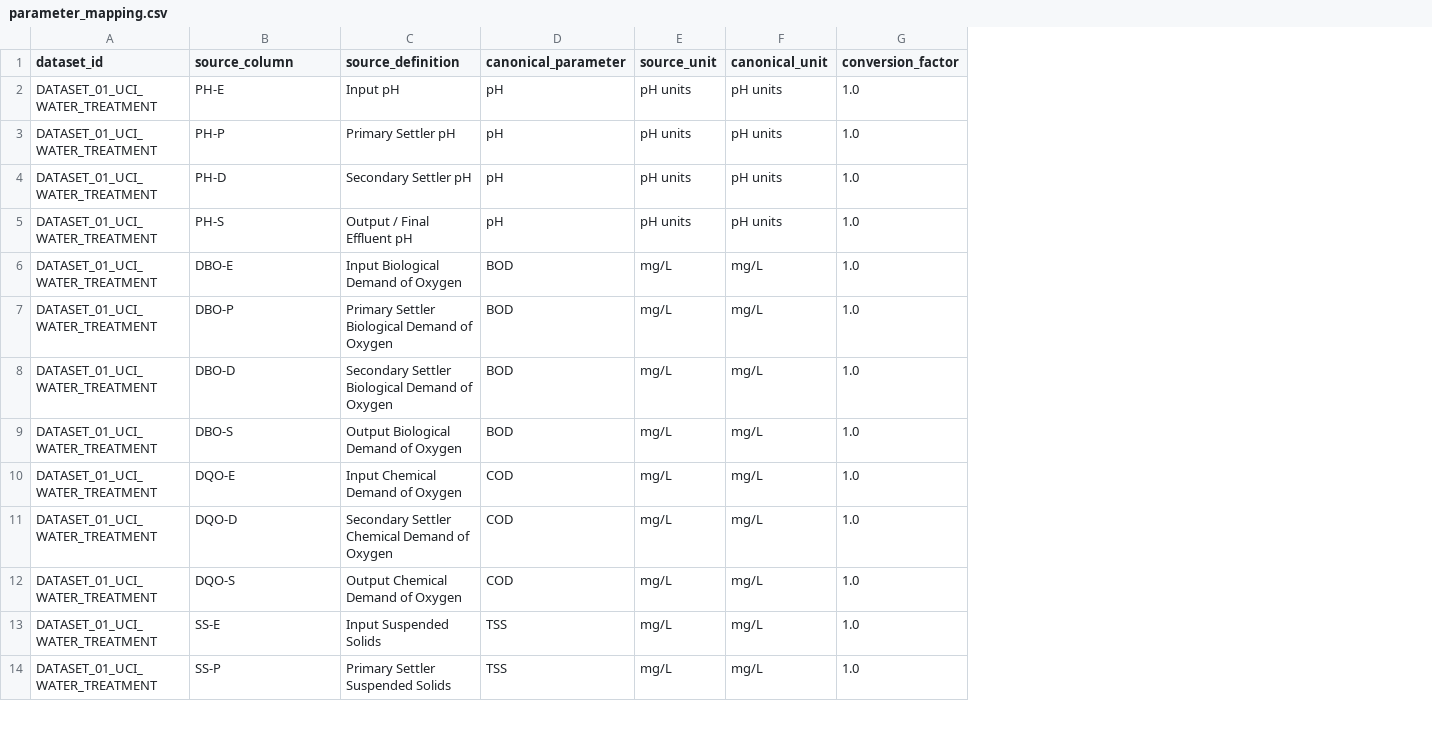
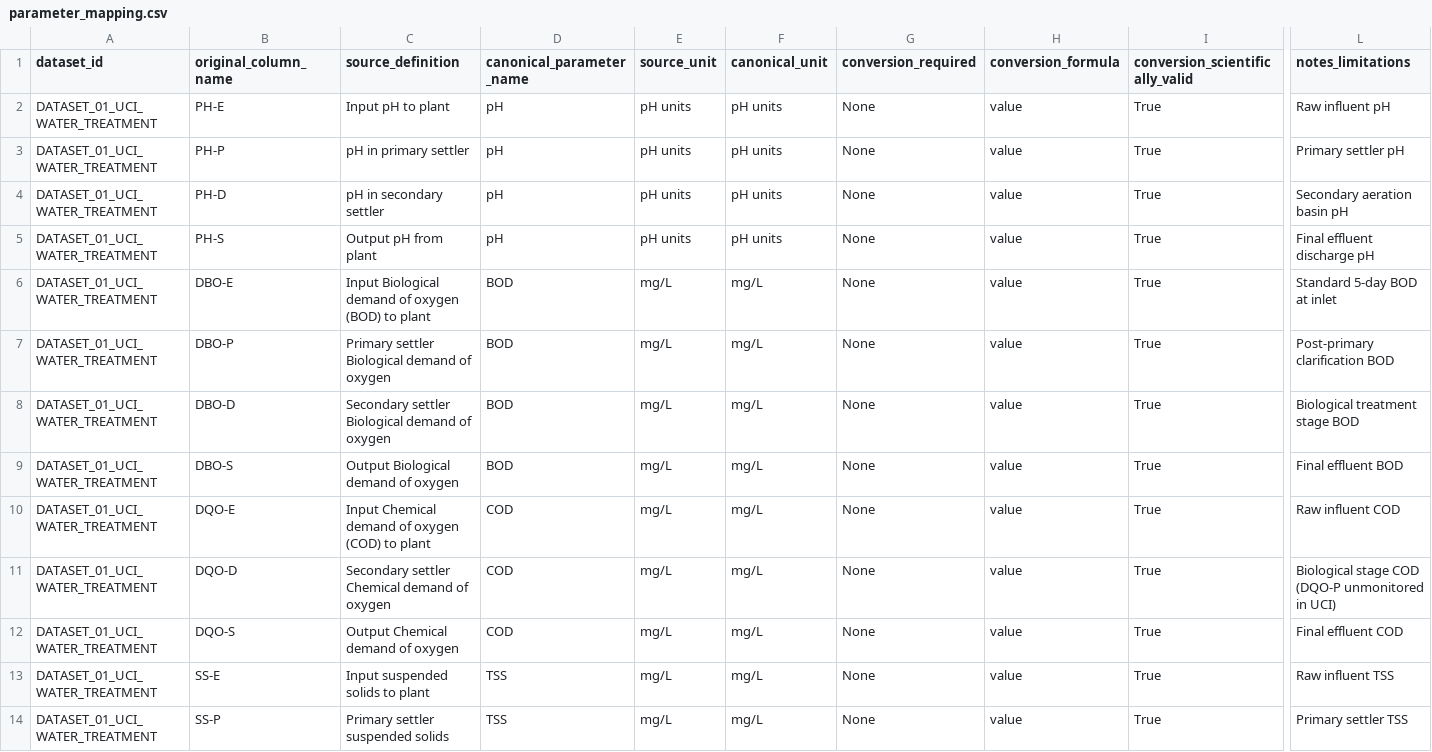
Before and after one commit to Royce121005/AquaTrustAI, a CSV file: datasets/registry/parameter_mapping.csv, drawn as a sheet; only a part is shown, gaps mark what is left out; removed rows and columns are numbered as before the commit, all else as after; the diff covers the shown part only; the diff names each change by its address in the sheet, - before the commit and + after, or states it on an @@ line.

Commit message:
feat(datasets): implement canonical schema, preprocessing pipelines, and anomaly detection preparation

```diff
--- a/datasets/registry/parameter_mapping.csv
+++ b/datasets/registry/parameter_mapping.csv
-column G (conversion_factor), rows 2-14: all 1.0
+column G (conversion_required), rows 2-14: all None
+column H (conversion_formula), rows 2-14: all value
+column I (conversion_scientifically_valid), rows 2-14: all True
+column L (notes_limitations), rows 2-14: Raw influent pH | Primary settler pH | Secondary aeration basin pH | Final effluent discharge pH | Standard 5-day BOD at inlet | Post-primary clarification BOD | Biological treatment stage BOD | Final effluent BOD | Raw influent COD | Biological stage COD (DQO-P unmonitored in UCI) | Final effluent COD | Raw influent TSS | Primary settler TSS
-B1: source_column
+B1: original_column_name
-D1: canonical_parameter
+D1: canonical_parameter_name
-C2 (source_definition): Input pH
+C2 (source_definition): Input pH to plant
-C3 (source_definition): Primary Settler pH
+C3 (source_definition): pH in primary settler
-C4 (source_definition): Secondary Settler pH
+C4 (source_definition): pH in secondary settler
-C5 (source_definition): Output / Final Effluent pH
+C5 (source_definition): Output pH from plant
-C6 (source_definition): Input Biological Demand of Oxygen
+C6 (source_definition): Input Biological demand of oxygen (BOD) to plant
-C7 (source_definition): Primary Settler Biological Demand of Oxygen
+C7 (source_definition): Primary settler Biological demand of oxygen
-C8 (source_definition): Secondary Settler Biological Demand of Oxygen
+C8 (source_definition): Secondary settler Biological demand of oxygen
-C9 (source_definition): Output Biological Demand of Oxygen
+C9 (source_definition): Output Biological demand of oxygen
-C10 (source_definition): Input Chemical Demand of Oxygen
+C10 (source_definition): Input Chemical demand of oxygen (COD) to plant
-C11 (source_definition): Secondary Settler Chemical Demand of Oxygen
+C11 (source_definition): Secondary settler Chemical demand of oxygen
-C12 (source_definition): Output Chemical Demand of Oxygen
+C12 (source_definition): Output Chemical demand of oxygen
-C13 (source_definition): Input Suspended Solids
+C13 (source_definition): Input suspended solids to plant
-C14 (source_definition): Primary Settler Suspended Solids
+C14 (source_definition): Primary settler suspended solids
```
Also changed, not shown: 39 edited cells elsewhere in this file, 55 other files.
